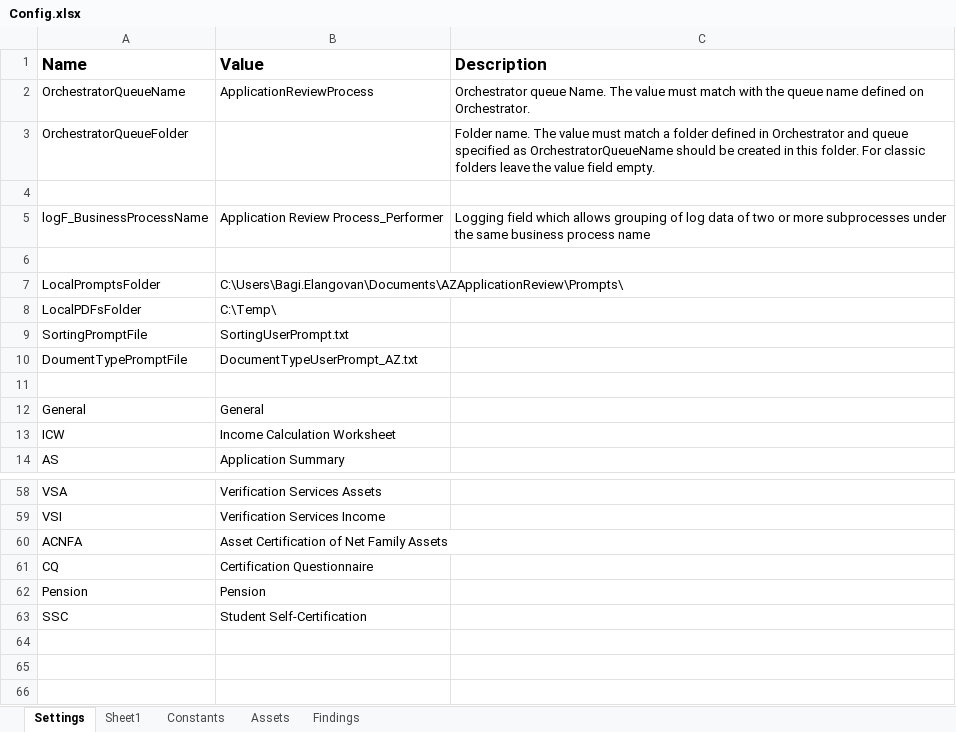
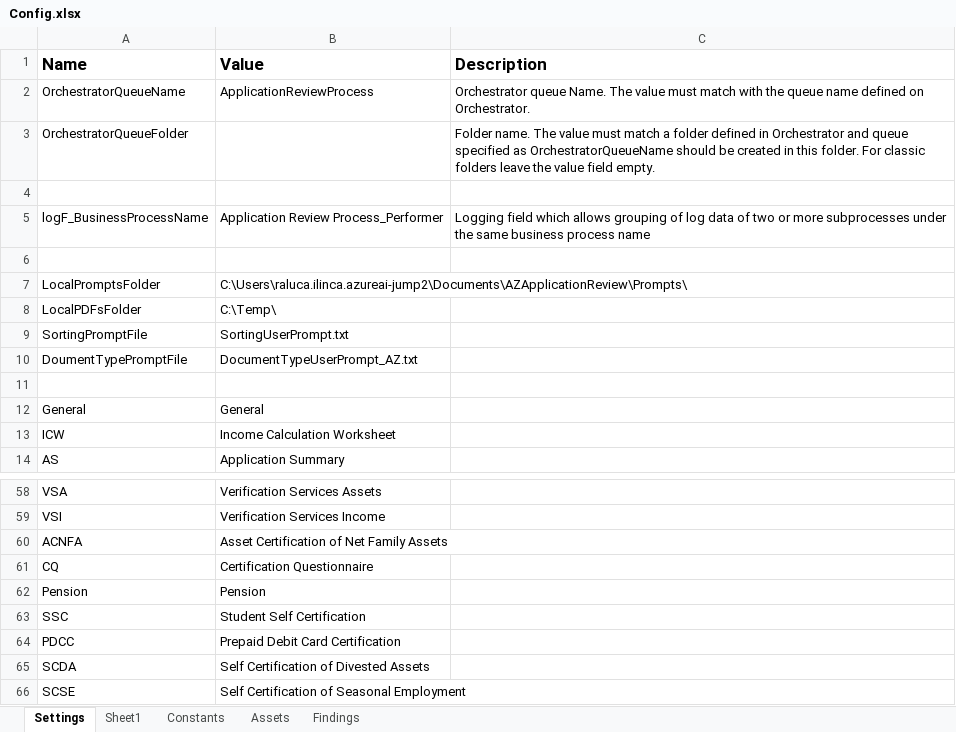
Before and after one commit to Dominiuminc/Application-Review-Audit-Findings-Library, an Excel workbook: Data/Config.xlsx, sheet Settings, drawn as a sheet; only a part is shown, gaps mark what is left out; values as stored, in another font and other column widths than the file's, no borders; the diff names each change by its address in the sheet, - before the commit and + after, or states it on an @@ line.

```diff
--- a/Data/Config.xlsx (sheet Settings)
+++ b/Data/Config.xlsx (sheet Settings)
-B7 (Value): C:\Users\Bagi.Elangovan\Documents\AZApplicationReview\Prompts\
+B7 (Value): C:\Users\raluca.ilinca.azureai-jump2\Documents\AZApplicationReview\Prompts\
-B63 (Value): Student Self-Certification
+B63 (Value): Student Self Certification
+row 64: PDCC | Prepaid Debit Card Certification
+row 65: SCDA | Self Certification of Divested Assets
+row 66: SCSE | Self Certification of Seasonal Employment
```
Also changed, not shown: sheet Findings, 10 other files.
